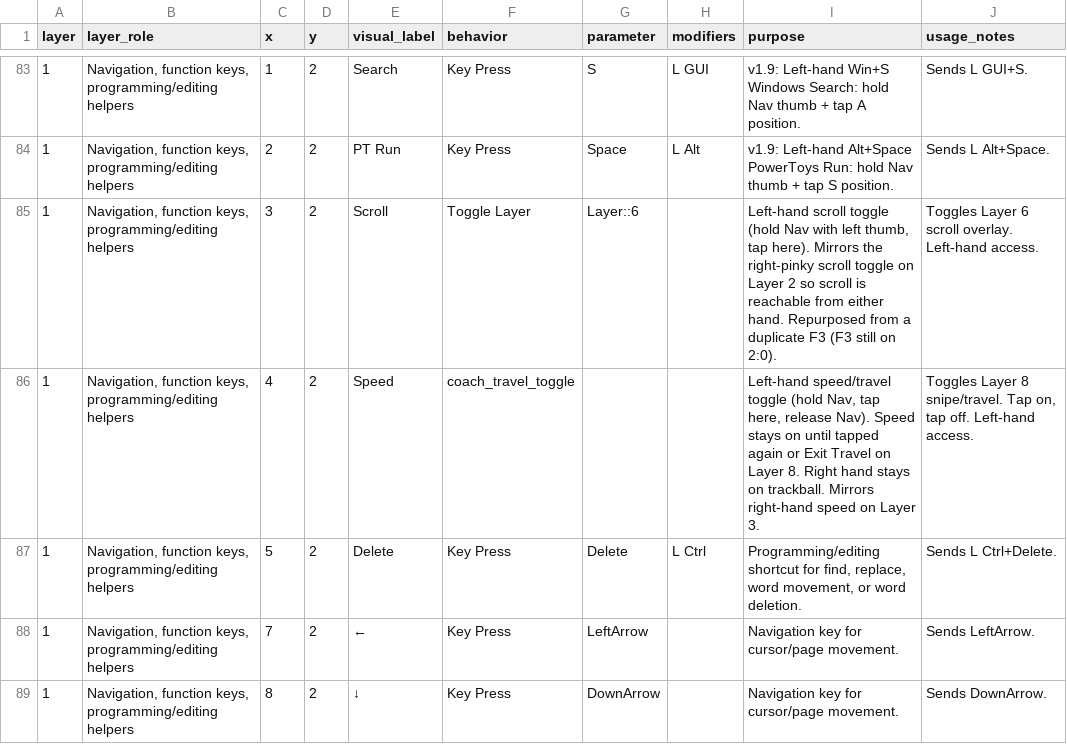
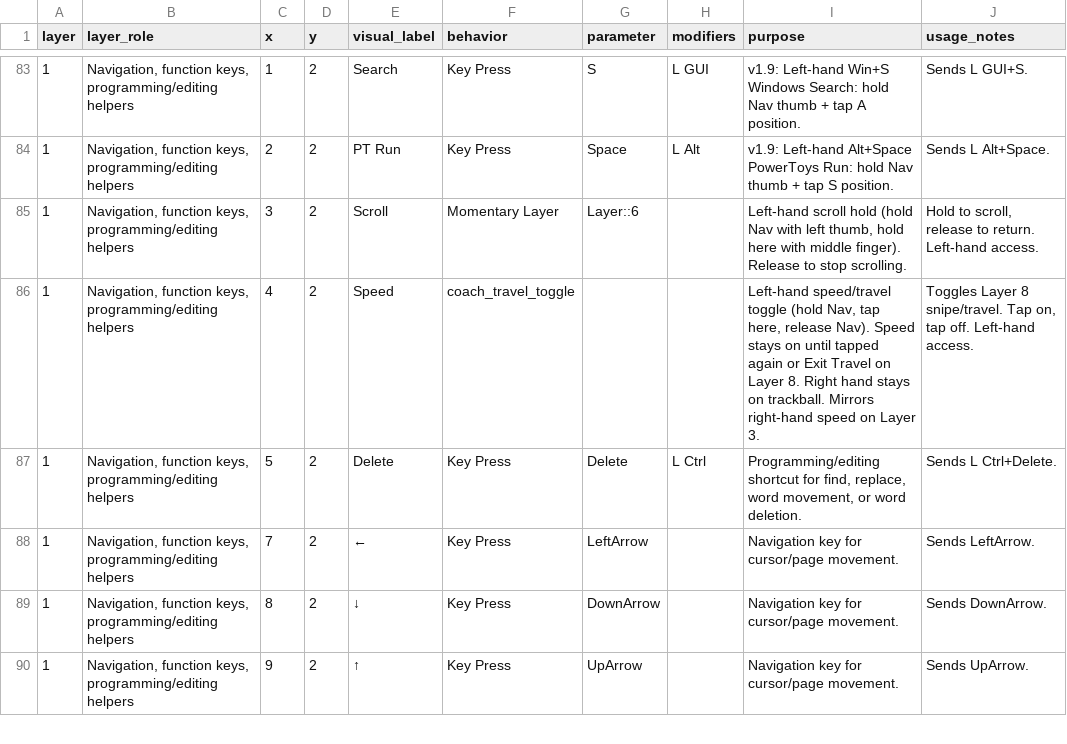
Before and after one commit to Glx28/zmk-config-charybdis-beacons, a CSV file: layout/keybindings_explained.csv, drawn as a sheet; only a part is shown, gaps mark what is left out; the shorter side is filled out with more unchanged rows.

```diff
--- a/layout/keybindings_explained.csv
+++ b/layout/keybindings_explained.csv
@@ -84,3 +84,3 @@
 "1","Navigation, function keys, programming/editing helpers","2","2","PT Run","Key Press","Space","L Alt","v1.9: Left-hand Alt+Space PowerToys Run: hold Nav thumb + tap S position.","Sends L Alt+Space."
-"1","Navigation, function keys, programming/editing helpers","3","2","Scroll","Toggle Layer","Layer::6","","Left-hand scroll toggle (hold Nav with left thumb, tap here). Mirrors the right-pinky scroll toggle on Layer 2 so scroll is reachable from either hand. Repurposed from a duplicate F3 (F3 still on 2:0).","Toggles Layer 6 scroll overlay. Left-hand access."
+"1","Navigation, function keys, programming/editing helpers","3","2","Scroll","Momentary Layer","Layer::6","","Left-hand scroll hold (hold Nav with left thumb, hold here with middle finger). Release to stop scrolling.","Hold to scroll, release to return. Left-hand access."
 "1","Navigation, function keys, programming/editing helpers","4","2","Speed","coach_travel_toggle","","","Left-hand speed/travel toggle (hold Nav, tap here, release Nav). Speed stays on until tapped again or Exit Travel on Layer 8. Right hand stays on trackball. Mirrors right-hand speed on Layer 3.","Toggles Layer 8 snipe/travel. Tap on, tap off. Left-hand access."
```
Also changed, not shown: 1 other file.
